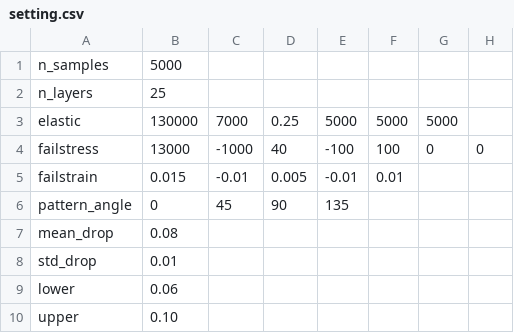
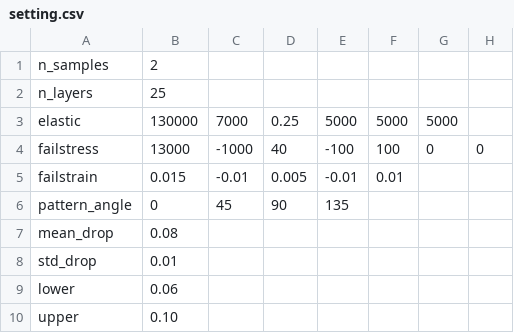
Before and after one commit to choidol/CFRP_code, a CSV file: setting.csv, drawn as a sheet.

```diff
--- a/setting.csv
+++ b/setting.csv
@@ -1,2 +1,2 @@
-n_samples,5000
+n_samples,2
 n_layers,25
```
Also changed, not shown: 3 other files.
